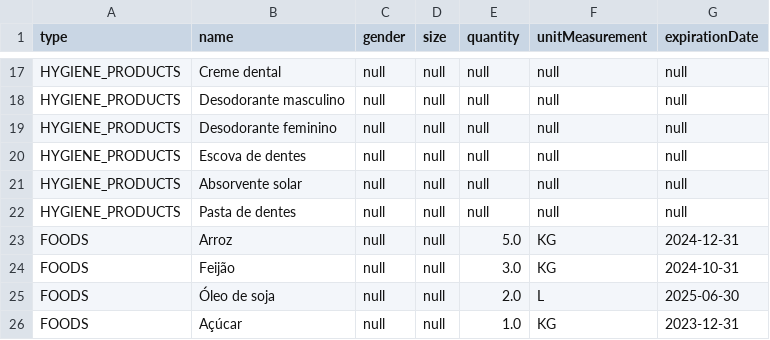
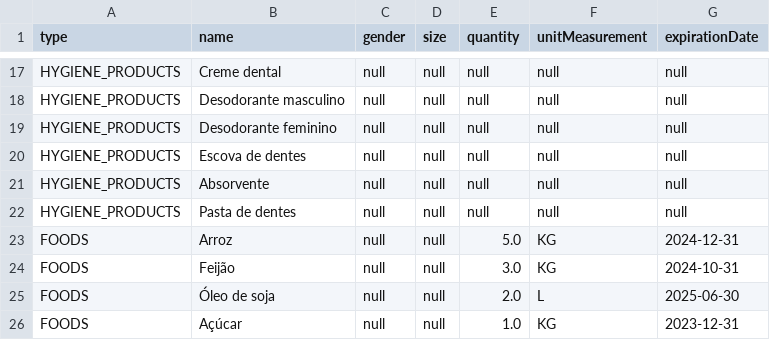
Before and after one commit to Paulomlr/FloodSupportSystem, a CSV file: src/main/resources/csv/item.csv, drawn as a sheet; only a part is shown, gaps mark what is left out.

Commit message:
feat: add DonationItemCSVReader

```diff
--- a/src/main/resources/csv/item.csv
+++ b/src/main/resources/csv/item.csv
@@ -20,3 +20,3 @@ HYGIENE_PRODUCTS,Desodorante feminino,null,null,null,null,null
 HYGIENE_PRODUCTS,Escova de dentes,null,null,null,null,null
-HYGIENE_PRODUCTS,Absorvente solar,null,null,null,null,null
+HYGIENE_PRODUCTS,Absorvente,null,null,null,null,null
 HYGIENE_PRODUCTS,Pasta de dentes,null,null,null,null,null
```
Also changed, not shown: 5 other files.
